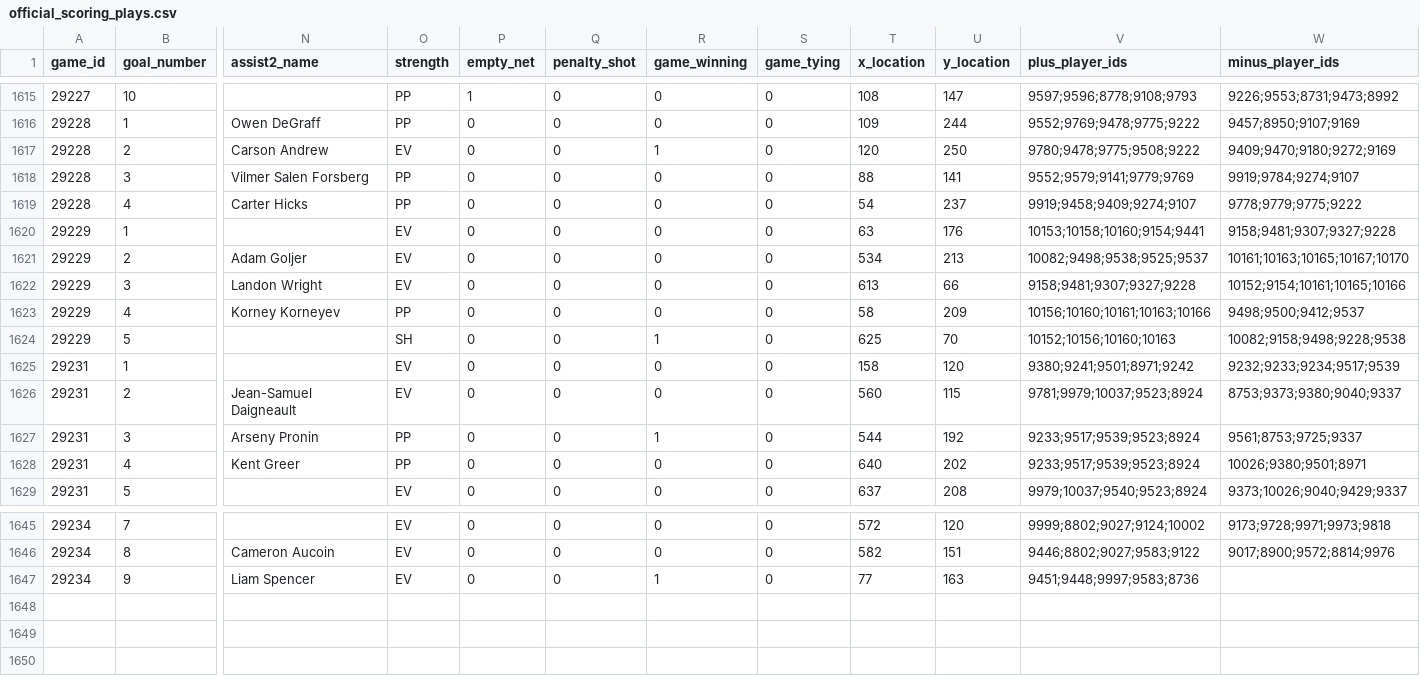
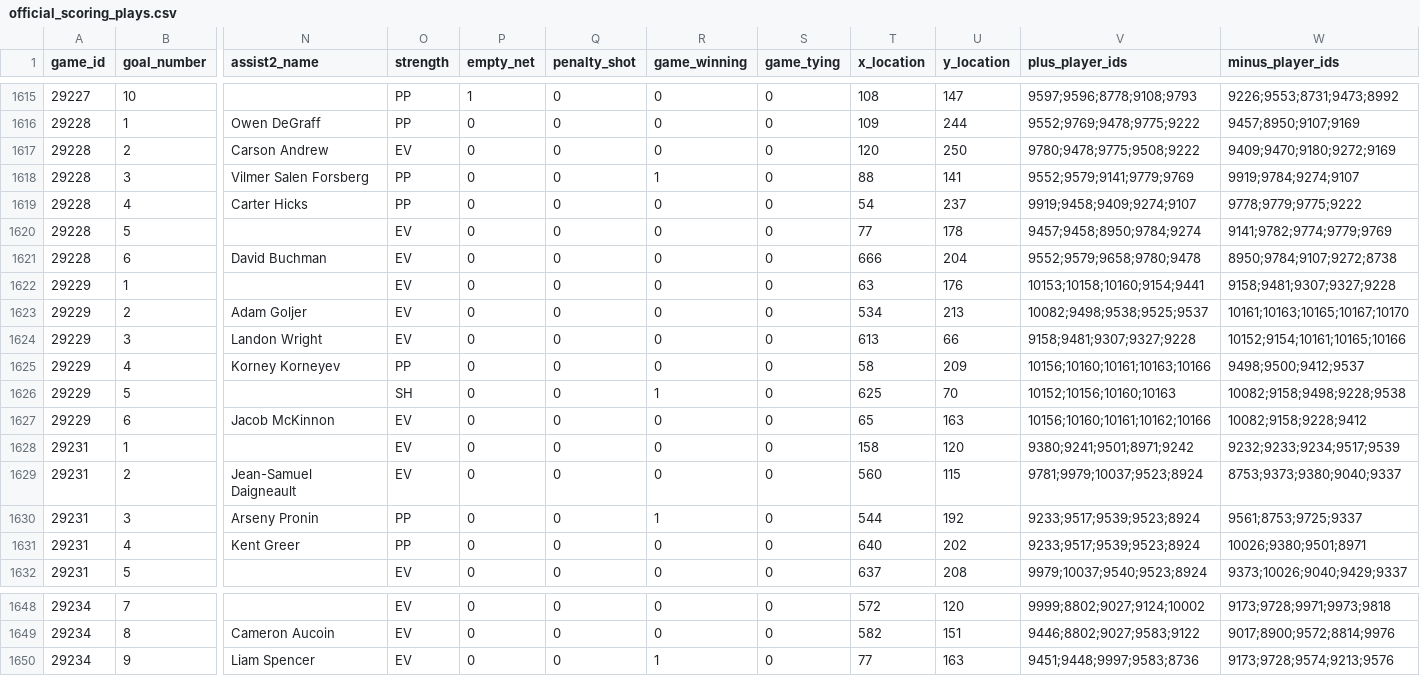
Before and after one commit to NoahCornish/IceIndex, a CSV file: data/games/2026-27/official_scoring_plays.csv, drawn as a sheet; only a part is shown, gaps mark what is left out; addresses are those after the commit; rows hold the shown columns only; the diff names each change by its address in the sheet, - before the commit and + after, or states it on an @@ line.

```diff
--- a/data/games/2026-27/official_scoring_plays.csv
+++ b/data/games/2026-27/official_scoring_plays.csv
-R1617 (game_winning): 1
+R1617 (game_winning): 0
-R1618 (game_winning): 0
+R1618 (game_winning): 1
+row 1620: 29228 | 5 |  | EV | 0 | 0 | 0 | 0 | 77 | 178 | 9457;9458;8950;9784;9274 | 9141;9782;9774;9779;9769
+row 1621: 29228 | 6 | David Buchman | EV | 0 | 0 | 0 | 0 | 666 | 204 | 9552;9579;9658;9780;9478 | 8950;9784;9107;9272;8738
+row 1627: 29229 | 6 | Jacob McKinnon | EV | 0 | 0 | 0 | 0 | 65 | 163 | 10156;10160;10161;10162;10166 | 10082;9158;9228;9412
-W1650 (minus_player_ids): (empty)
+W1650 (minus_player_ids): 9173;9728;9574;9213;9576
```
Also changed, not shown: data/games/2026-27/official_goal_on_ice.csv, data/games/2026-27/official_penalties.csv, 33 other files.
